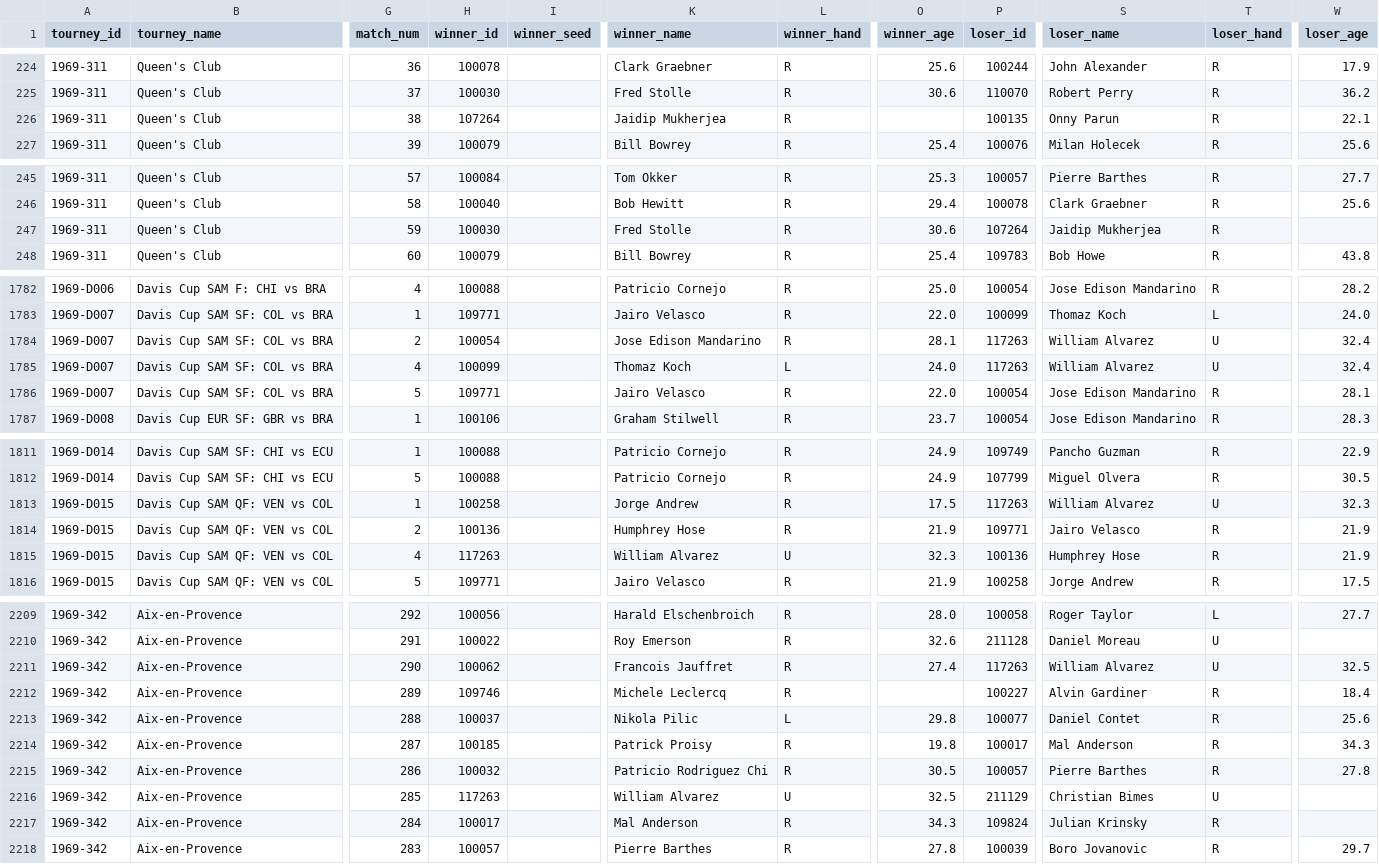
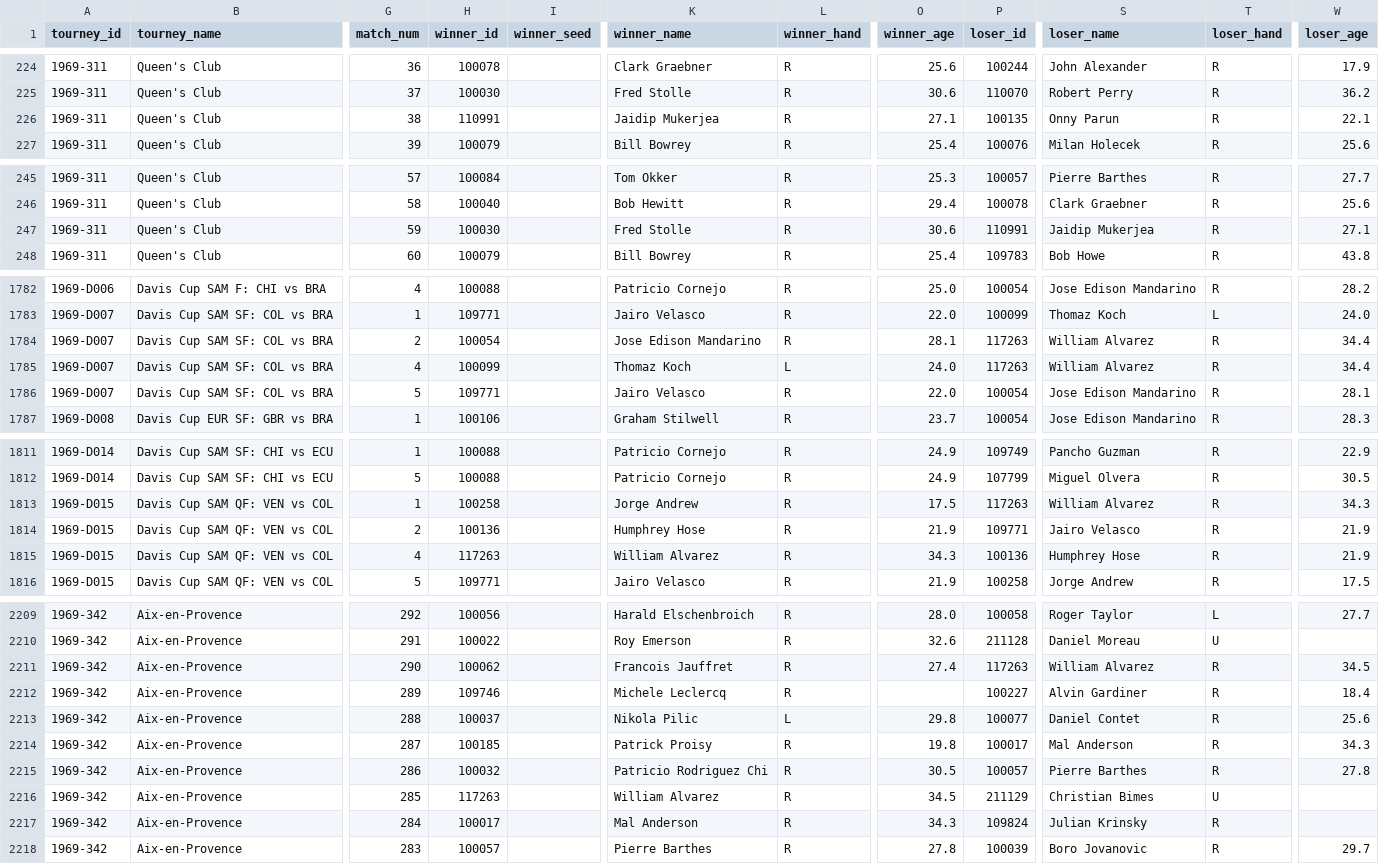
Before and after one commit to JeffSackmann/tennis_atp, a CSV file: atp_matches_1969.csv, drawn as a sheet; only a part is shown, gaps mark what is left out; the diff covers the shown part only; the diff names each change by its address in the sheet, - before the commit and + after, or states it on an @@ line.

```diff
--- a/atp_matches_1969.csv
+++ b/atp_matches_1969.csv
-H226 (winner_id): 107264
+H226 (winner_id): 110991
-K226 (winner_name): Jaidip Mukherjea
+K226 (winner_name): Jaidip Mukerjea
-O226 (winner_age): (empty)
+O226 (winner_age): 27.1
-P247 (loser_id): 107264
+P247 (loser_id): 110991
-S247 (loser_name): Jaidip Mukherjea
+S247 (loser_name): Jaidip Mukerjea
-W247 (loser_age): (empty)
+W247 (loser_age): 27.1
-T1784:T1785 (loser_hand): U
+T1784:T1785 (loser_hand): R
-W1784:W1785 (loser_age): 32.4
+W1784:W1785 (loser_age): 34.4
-T1813 (loser_hand): U
+T1813 (loser_hand): R
-W1813 (loser_age): 32.3
+W1813 (loser_age): 34.3
-L1815 (winner_hand): U
+L1815 (winner_hand): R
-O1815 (winner_age): 32.3
+O1815 (winner_age): 34.3
-T2211 (loser_hand): U
+T2211 (loser_hand): R
-W2211 (loser_age): 32.5
+W2211 (loser_age): 34.5
-L2216 (winner_hand): U
+L2216 (winner_hand): R
-O2216 (winner_age): 32.5
+O2216 (winner_age): 34.5
```
Also changed, not shown: 63 edited cells elsewhere in this file, atp_matches_1970.csv, atp_matches_1972.csv, 13 other files.
